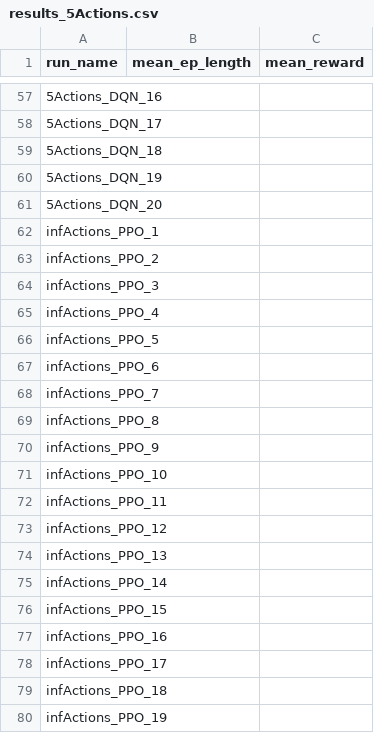
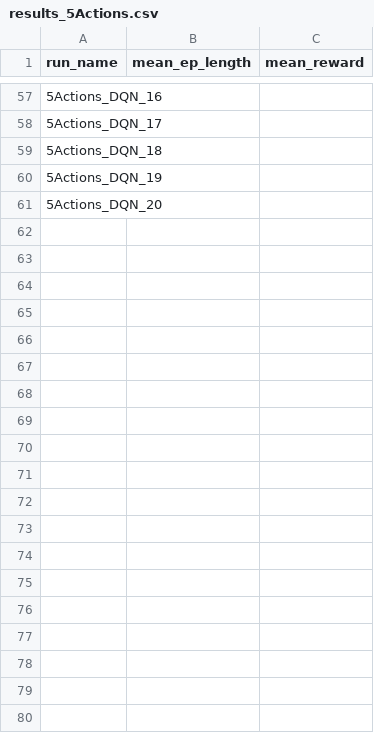
Before and after one commit to Jondiii/rl_routing, a CSV file: results_5Actions.csv, drawn as a sheet; only a part is shown, gaps mark what is left out; the diff covers the shown part only.

Commit message:
eliminados experimentos de la otra branch

```diff
--- a/results_5Actions.csv
+++ b/results_5Actions.csv
@@ -61,20 +61 @@ run_name;mean_ep_length;mean_reward
 5Actions_DQN_20;;
-infActions_PPO_1;;
-infActions_PPO_2;;
-infActions_PPO_3;;
-infActions_PPO_4;;
-infActions_PPO_5;;
-infActions_PPO_6;;
-infActions_PPO_7;;
-infActions_PPO_8;;
-infActions_PPO_9;;
-infActions_PPO_10;;
-infActions_PPO_11;;
-infActions_PPO_12;;
-infActions_PPO_13;;
-infActions_PPO_14;;
-infActions_PPO_15;;
-infActions_PPO_16;;
-infActions_PPO_17;;
-infActions_PPO_18;;
-infActions_PPO_19;;
```
Also changed, not shown: 41 removed rows elsewhere in this file.
